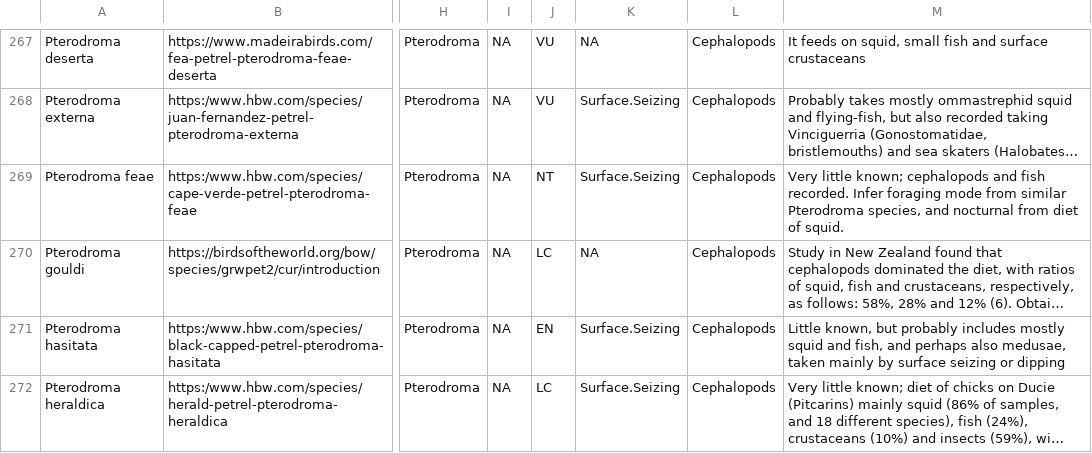
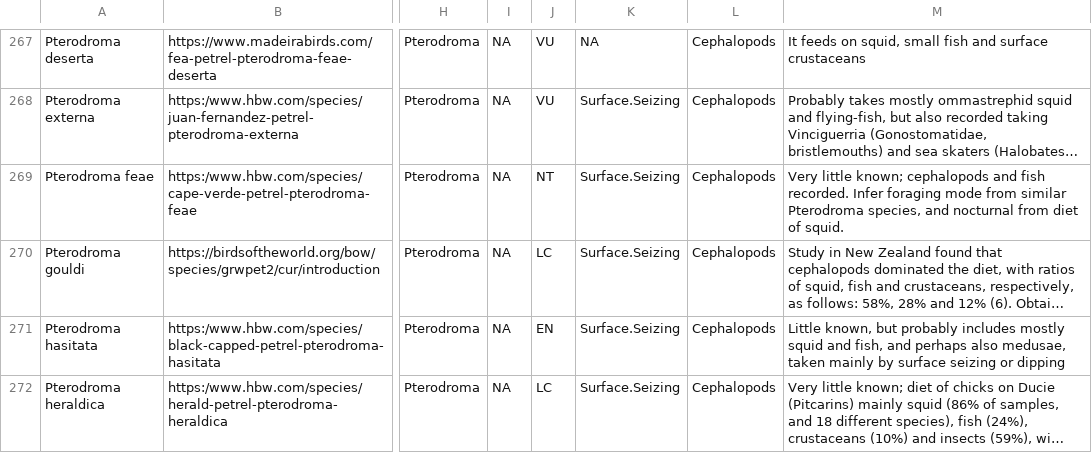
Before and after one commit to nhcooper123/PhyloPlastics, a CSV file: data-raw/03_trait-data-2025-09-09.csv, drawn as a sheet; only a part is shown, gaps mark what is left out; long unchanged cells end in …; the diff names each change by its address in the sheet, - before the commit and + after, or states it on an @@ line.

```diff
--- a/data-raw/03_trait-data-2025-09-09.csv
+++ b/data-raw/03_trait-data-2025-09-09.csv
-K270: NA
+K270: Surface.Seizing
```
Also changed, not shown: data-raw/trait-data-2025-09-12.csv, data/plastic-data-aggregated_2025_09-15.csv, 1 other file.
